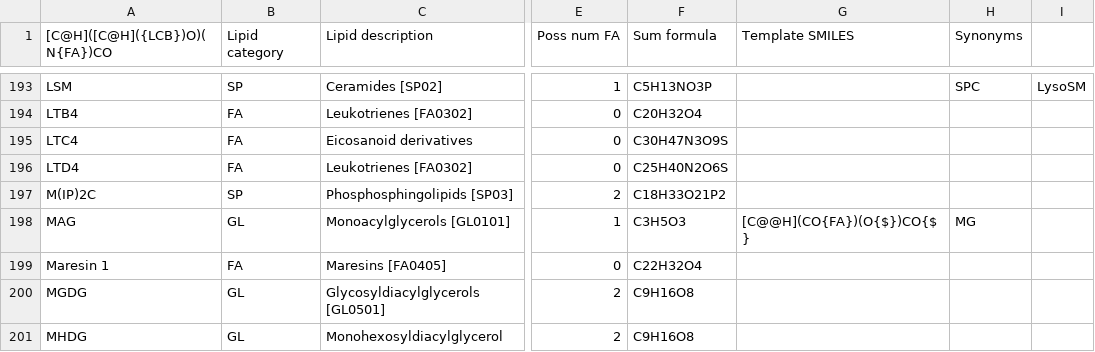
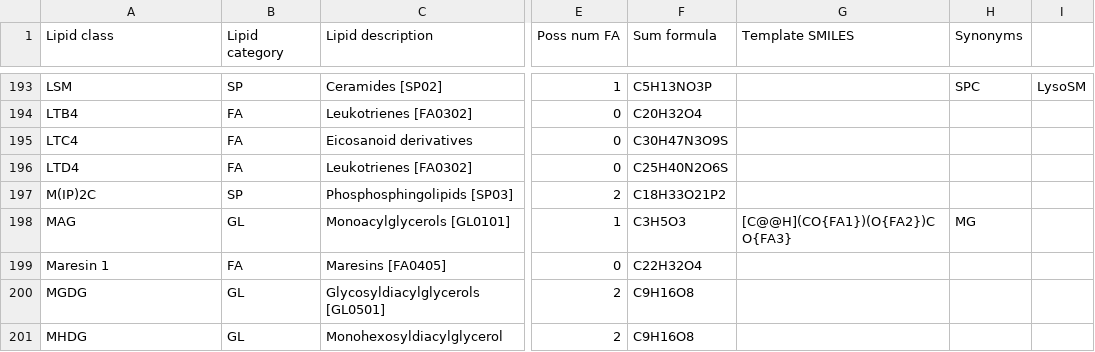
Before and after one commit to lifs-tools/pygoslin, a CSV file: pygoslin/data/goslin/lipid-list.csv, drawn as a sheet; only a part is shown, gaps mark what is left out; the diff names each change by its address in the sheet, - before the commit and + after, or states it on an @@ line.

Commit message:
changing template SMILES of MAG

```diff
--- a/pygoslin/data/goslin/lipid-list.csv
+++ b/pygoslin/data/goslin/lipid-list.csv
-A1: [C@H]([C@H]({LCB})O)(N{FA})CO
+A1: Lipid class
-G198 (Template SMILES): [C@@H](CO{FA})(O{$})CO{$}
+G198 (Template SMILES): [C@@H](CO{FA1})(O{FA2})CO{FA3}
```
Also changed, not shown: 4 other files.
